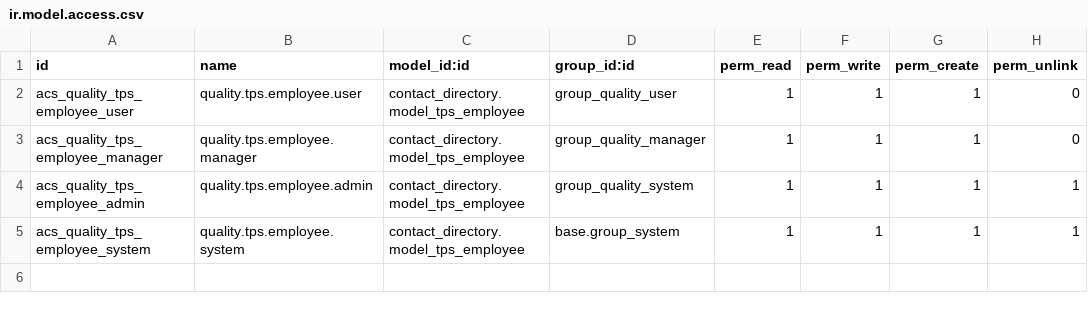
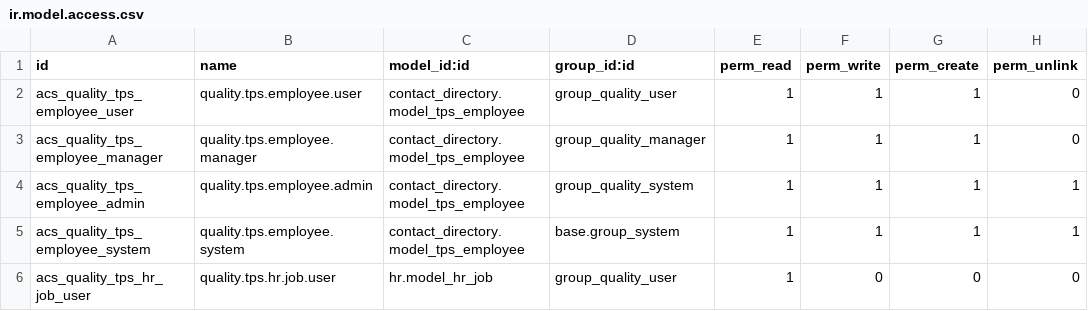
Before and after one commit to colinak/Turbopre, a CSV file: tbps_quality_equipment/security/quality_employee/ir.model.access.csv, drawn as a sheet; the diff names each change by its address in the sheet, - before the commit and + after, or states it on an @@ line.

```diff
--- a/tbps_quality_equipment/security/quality_employee/ir.model.access.csv
+++ b/tbps_quality_equipment/security/quality_employee/ir.model.access.csv
+row 6: acs_quality_tps_hr_job_user | quality.tps.hr.job.user | hr.model_hr_job | group_quality_user | 1 | 0 | 0 | 0
```
Also changed, not shown: 12 other files.
